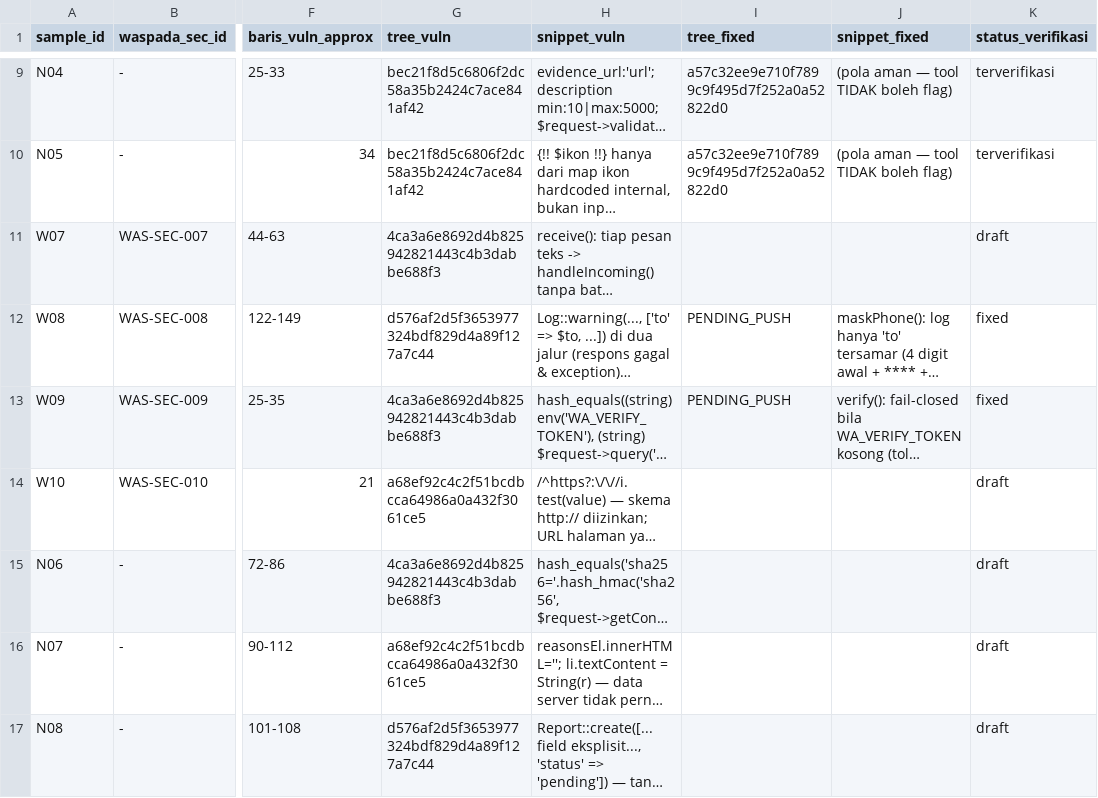
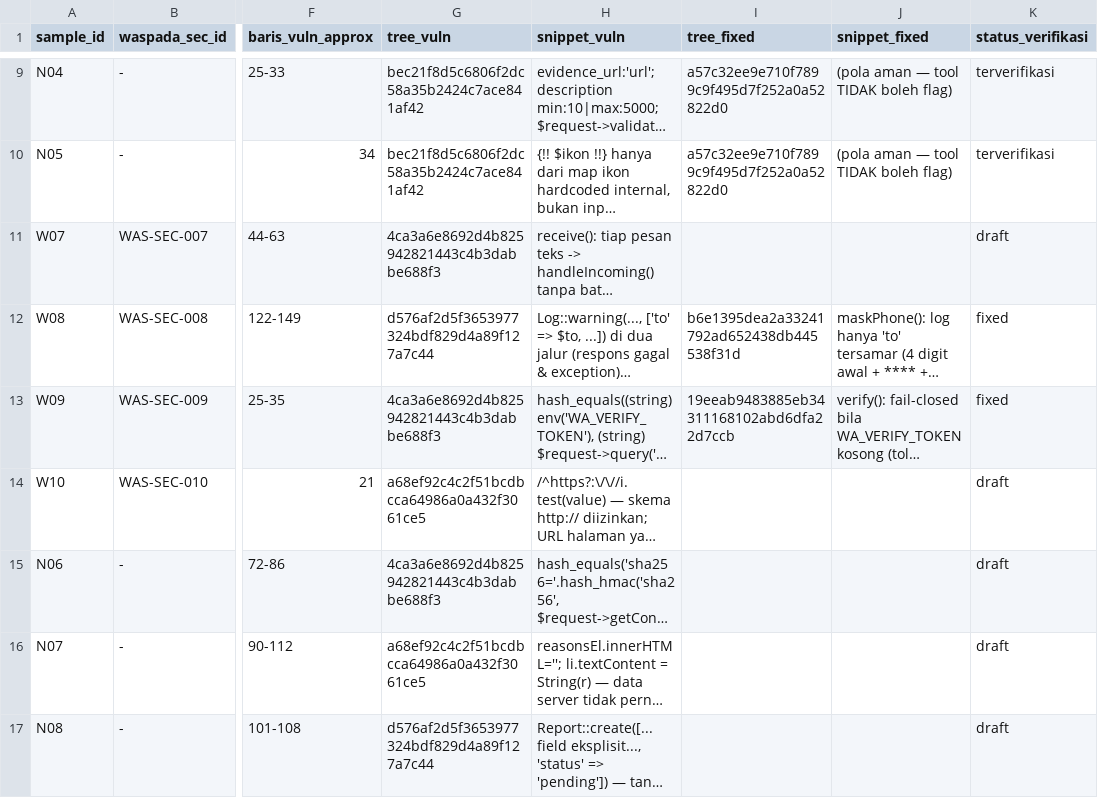
Before and after one commit to hfzzd/waspada, a CSV file: docs/audit/ground-truth-appendix.csv, drawn as a sheet; only a part is shown, gaps mark what is left out; long unchanged cells end in …; the diff names each change by its address in the sheet, - before the commit and + after, or states it on an @@ line.

Commit message:
docs: lengkapi hash commit aktual pada sampel korpus Fase 6

```diff
--- a/docs/audit/ground-truth-appendix.csv
+++ b/docs/audit/ground-truth-appendix.csv
-I12 (tree_fixed): PENDING_PUSH
+I12 (tree_fixed): b6e1395dea2a33241792ad652438db445538f31d
-I13 (tree_fixed): PENDING_PUSH
+I13 (tree_fixed): 19eeab9483885eb34311168102abd6dfa22d7ccb
```
